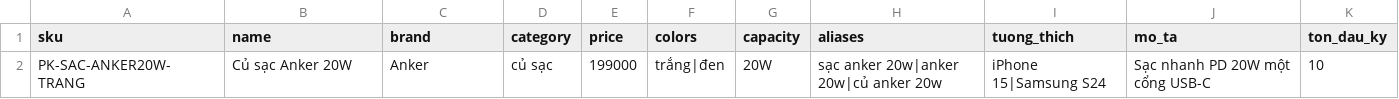
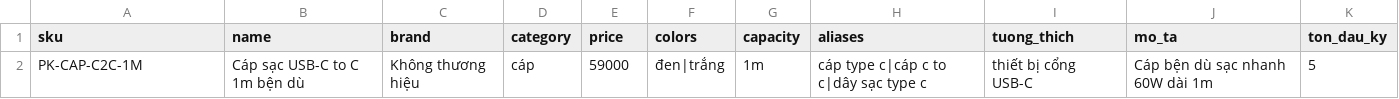
Before and after one commit to knguyencas/conversational-commerce-ttshop, a CSV file: cua-hang/san-pham.csv, drawn as a sheet.

```diff
--- a/cua-hang/san-pham.csv
+++ b/cua-hang/san-pham.csv
@@ -1,2 +1,2 @@
 sku,name,brand,category,price,colors,capacity,aliases,tuong_thich,mo_ta,ton_dau_ky
-PK-SAC-ANKER20W-TRANG,Củ sạc Anker 20W,Anker,củ sạc,199000,trắng|đen,20W,sạc anker 20w|anker 20w|củ anker 20w,iPhone 15|Samsung S24,Sạc nhanh PD 20W một cổng USB-C,10
+PK-CAP-C2C-1M,Cáp sạc USB-C to C 1m bện dù,Không thương hiệu,cáp,59000,đen|trắng,1m,cáp type c|cáp c to c|dây sạc type c,thiết bị cổng USB-C,Cáp bện dù sạc nhanh 60W dài 1m,5
```
Also changed, not shown: 11 other files.
